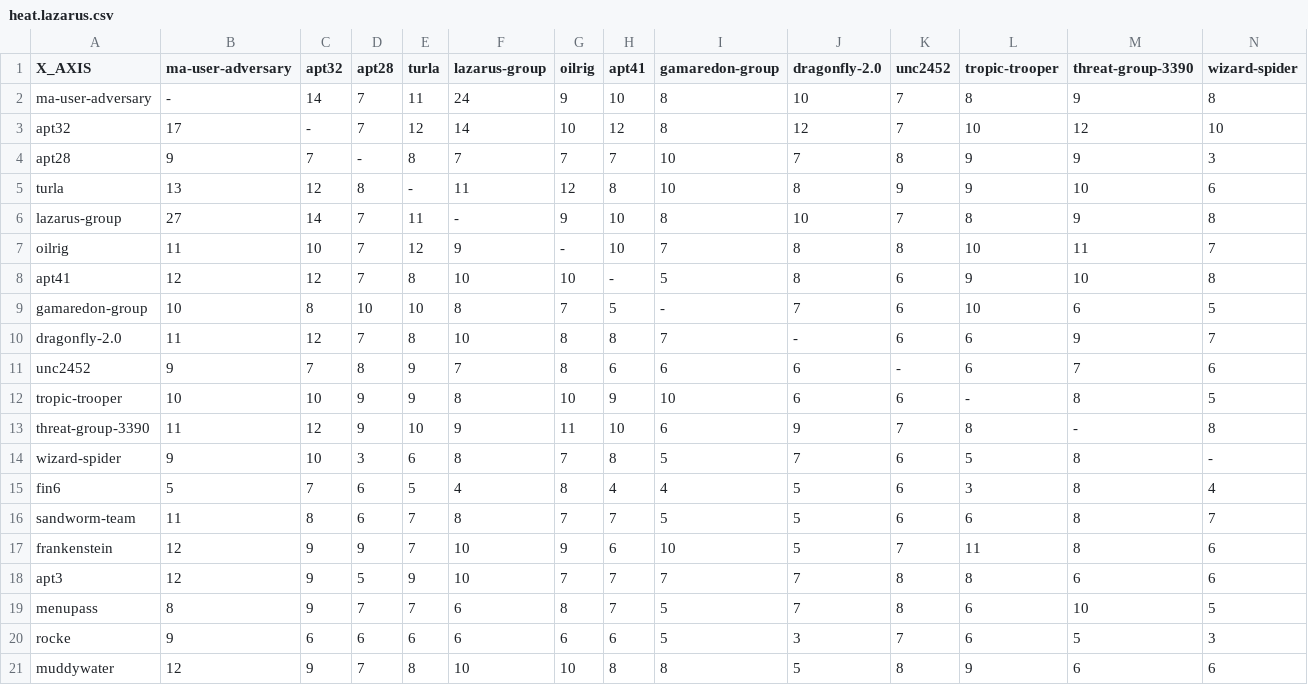
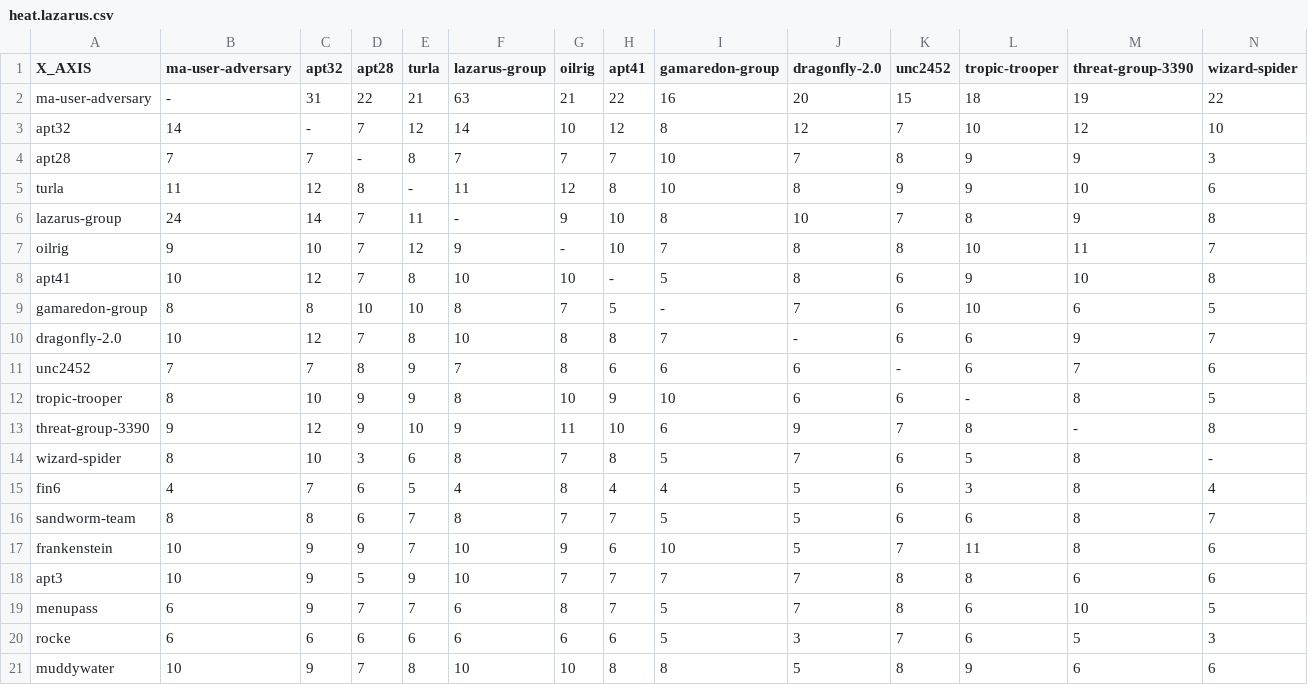
Before and after one commit to lcostantino/mitre-assistant, a CSV file: heat.lazarus.csv, drawn as a sheet; only a part is shown; the diff covers the shown part only; the diff names each change by its address in the sheet, - before the commit and + after, or states it on an @@ line.

Commit message:
add subtechniques per user-adversary

```diff
--- a/heat.lazarus.csv
+++ b/heat.lazarus.csv
-C2 (apt32): 14
+C2 (apt32): 31
-D2 (apt28): 7
+D2 (apt28): 22
-E2 (turla): 11
+E2 (turla): 21
-F2 (lazarus-group): 24
+F2 (lazarus-group): 63
-G2 (oilrig): 9
+G2 (oilrig): 21
-H2 (apt41): 10
+H2 (apt41): 22
-I2 (gamaredon-group): 8
+I2 (gamaredon-group): 16
-J2 (dragonfly-2.0): 10
+J2 (dragonfly-2.0): 20
-K2 (unc2452): 7
+K2 (unc2452): 15
-L2 (tropic-trooper): 8
+L2 (tropic-trooper): 18
-M2 (threat-group-3390): 9
+M2 (threat-group-3390): 19
-N2 (wizard-spider): 8
+N2 (wizard-spider): 22
-B3 (ma-user-adversary): 17
+B3 (ma-user-adversary): 14
-B4 (ma-user-adversary): 9
+B4 (ma-user-adversary): 7
-B5 (ma-user-adversary): 13
+B5 (ma-user-adversary): 11
-B6 (ma-user-adversary): 27
+B6 (ma-user-adversary): 24
-B7 (ma-user-adversary): 11
+B7 (ma-user-adversary): 9
-B8 (ma-user-adversary): 12
+B8 (ma-user-adversary): 10
-B9 (ma-user-adversary): 10
+B9 (ma-user-adversary): 8
-B10 (ma-user-adversary): 11
+B10 (ma-user-adversary): 10
-B11 (ma-user-adversary): 9
+B11 (ma-user-adversary): 7
-B12 (ma-user-adversary): 10
+B12 (ma-user-adversary): 8
-B13 (ma-user-adversary): 11
+B13 (ma-user-adversary): 9
-B14 (ma-user-adversary): 9
+B14 (ma-user-adversary): 8
-B15 (ma-user-adversary): 5
+B15 (ma-user-adversary): 4
-B16 (ma-user-adversary): 11
+B16 (ma-user-adversary): 8
-B17:B18 (ma-user-adversary): 12
+B17:B18 (ma-user-adversary): 10
-B19 (ma-user-adversary): 8
+B19 (ma-user-adversary): 6
-B20 (ma-user-adversary): 9
+B20 (ma-user-adversary): 6
-B21 (ma-user-adversary): 12
+B21 (ma-user-adversary): 10
```
Also changed, not shown: 122 edited cells elsewhere in this file, 3 other files.
